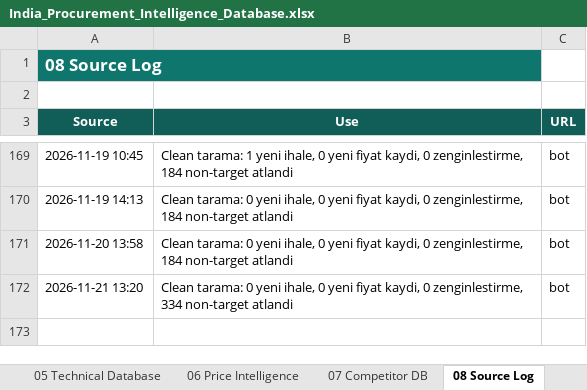
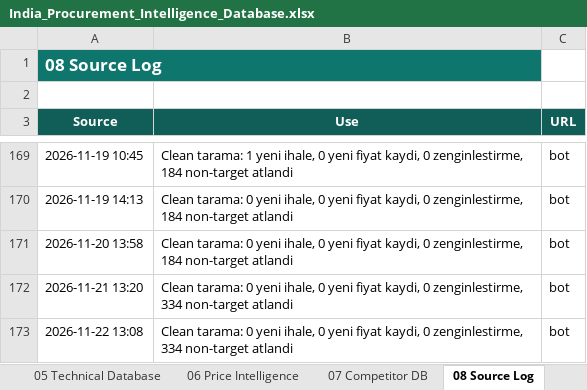
Before and after one commit to kaantellioglu/india-tender-bot, an Excel workbook: data/India_Procurement_Intelligence_Database.xlsx, sheet 08 Source Log, drawn as a sheet; only a part is shown, gaps mark what is left out; values as stored, in another font and other column widths than the file's, no borders; table styles not drawn; the diff names each change by its address in the sheet, - before the commit and + after, or states it on an @@ line.

```diff
--- a/data/India_Procurement_Intelligence_Database.xlsx (sheet 08 Source Log)
+++ b/data/India_Procurement_Intelligence_Database.xlsx (sheet 08 Source Log)
+row 173: 2026-11-22 13:08 | Clean tarama: 0 yeni ihale, 0 yeni fiyat kaydi, 0 zenginlestirme, 334 non-target atlandi | bot
```
Also changed, not shown: 3 other files.
